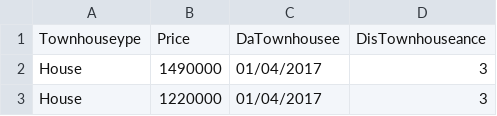
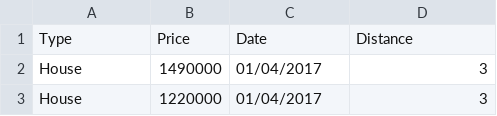
Before and after one commit to Qianmiao2021/Fit3179, a CSV file: assignment 2/data/Price_distance.csv, drawn as a sheet; only a part is shown.

Commit message:
Add files via upload

```diff
--- a/assignment 2/data/Price_distance.csv
+++ b/assignment 2/data/Price_distance.csv
@@ -1,2 +1,2 @@
-Townhouseype,Price,DaTownhousee,DisTownhouseance
+Type,Price,Date,Distance
 House,1490000,01/04/2017,3
```
